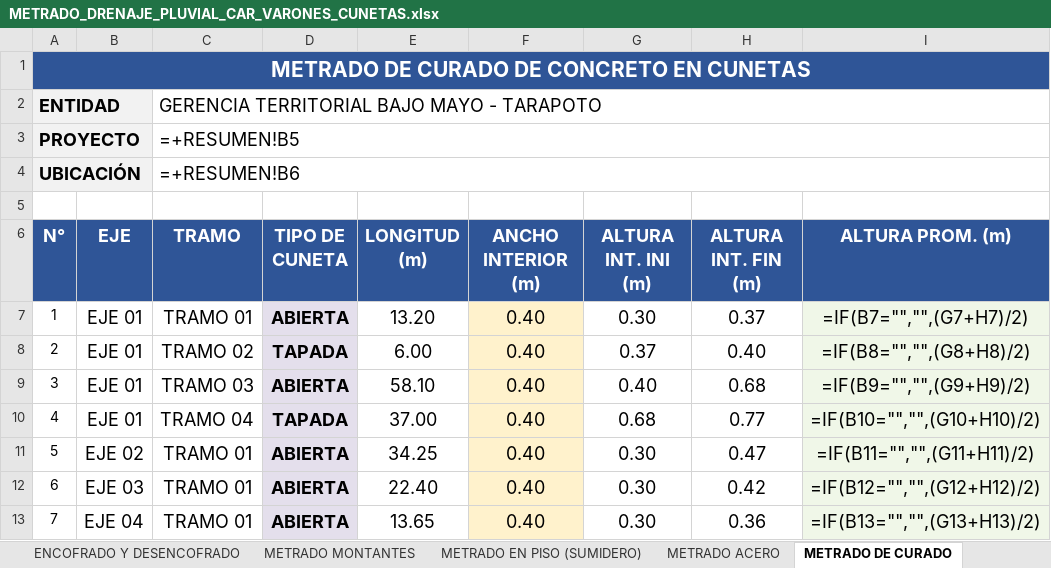
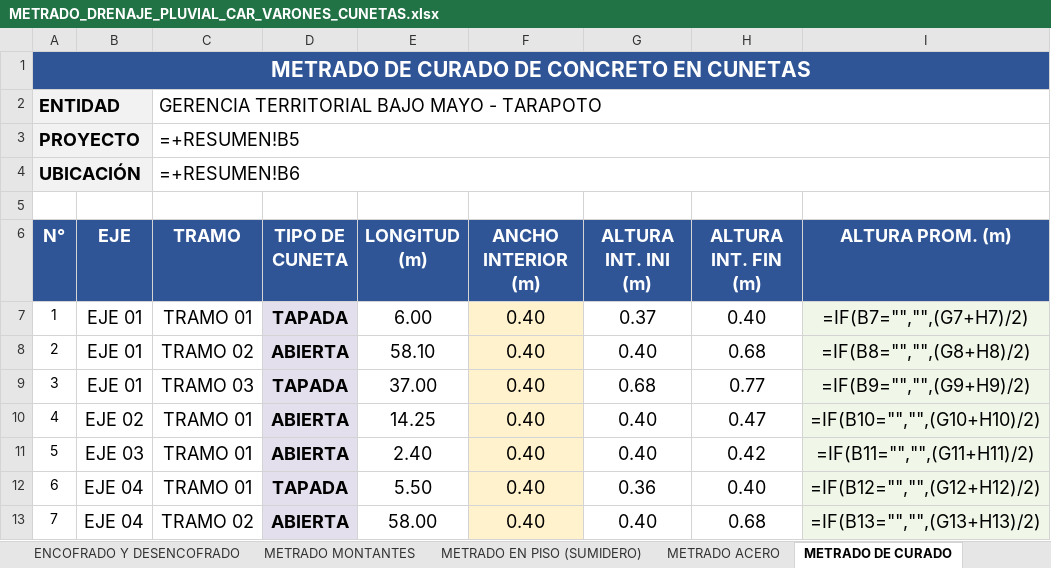
Before and after one commit to josedelcarmenpizarrosuarez10-debug/holaaa, an Excel workbook: entregables/METRADO_DRENAJE_PLUVIAL_CAR_VARONES_CUNETAS.xlsx, sheet METRADO DE CURADO, drawn as a sheet; only a part is shown; values as stored, in another font and other column widths than the file's, no borders; formulas without a stored value are shown as written; conditional formats not drawn; the diff covers the shown part only; the diff names each change by its address in the sheet, - before the commit and + after, or states it on an @@ line.

```diff
--- a/entregables/METRADO_DRENAJE_PLUVIAL_CAR_VARONES_CUNETAS.xlsx (sheet METRADO DE CURADO)
+++ b/entregables/METRADO_DRENAJE_PLUVIAL_CAR_VARONES_CUNETAS.xlsx (sheet METRADO DE CURADO)
-D7 (TIPO DE CUNETA): ABIERTA
+D7 (TIPO DE CUNETA): TAPADA
-E7 (LONGITUD (m)): 13.20
+E7 (LONGITUD (m)): 6.00
-G7 (ALTURA INT. INI (m)): 0.30
+G7 (ALTURA INT. INI (m)): 0.37
-H7 (ALTURA INT. FIN (m)): 0.37
+H7 (ALTURA INT. FIN (m)): 0.40
-D8 (TIPO DE CUNETA): TAPADA
+D8 (TIPO DE CUNETA): ABIERTA
-E8 (LONGITUD (m)): 6.00
+E8 (LONGITUD (m)): 58.10
-G8 (ALTURA INT. INI (m)): 0.37
+G8 (ALTURA INT. INI (m)): 0.40
-H8 (ALTURA INT. FIN (m)): 0.40
+H8 (ALTURA INT. FIN (m)): 0.68
-D9 (TIPO DE CUNETA): ABIERTA
+D9 (TIPO DE CUNETA): TAPADA
-E9 (LONGITUD (m)): 58.10
+E9 (LONGITUD (m)): 37.00
-G9 (ALTURA INT. INI (m)): 0.40
+G9 (ALTURA INT. INI (m)): 0.68
-H9 (ALTURA INT. FIN (m)): 0.68
+H9 (ALTURA INT. FIN (m)): 0.77
-B10 (EJE): EJE 01
+B10 (EJE): EJE 02
-C10 (TRAMO): TRAMO 04
+C10 (TRAMO): TRAMO 01
-D10 (TIPO DE CUNETA): TAPADA
+D10 (TIPO DE CUNETA): ABIERTA
-E10 (LONGITUD (m)): 37.00
+E10 (LONGITUD (m)): 14.25
-G10 (ALTURA INT. INI (m)): 0.68
+G10 (ALTURA INT. INI (m)): 0.40
-H10 (ALTURA INT. FIN (m)): 0.77
+H10 (ALTURA INT. FIN (m)): 0.47
-B11 (EJE): EJE 02
+B11 (EJE): EJE 03
-E11 (LONGITUD (m)): 34.25
+E11 (LONGITUD (m)): 2.40
-G11 (ALTURA INT. INI (m)): 0.30
+G11 (ALTURA INT. INI (m)): 0.40
-H11 (ALTURA INT. FIN (m)): 0.47
+H11 (ALTURA INT. FIN (m)): 0.42
-B12 (EJE): EJE 03
+B12 (EJE): EJE 04
-D12 (TIPO DE CUNETA): ABIERTA
+D12 (TIPO DE CUNETA): TAPADA
-E12 (LONGITUD (m)): 22.40
+E12 (LONGITUD (m)): 5.50
-G12 (ALTURA INT. INI (m)): 0.30
+G12 (ALTURA INT. INI (m)): 0.36
-H12 (ALTURA INT. FIN (m)): 0.42
+H12 (ALTURA INT. FIN (m)): 0.40
-C13 (TRAMO): TRAMO 01
+C13 (TRAMO): TRAMO 02
-E13 (LONGITUD (m)): 13.65
+E13 (LONGITUD (m)): 58.00
-G13 (ALTURA INT. INI (m)): 0.30
+G13 (ALTURA INT. INI (m)): 0.40
-H13 (ALTURA INT. FIN (m)): 0.36
+H13 (ALTURA INT. FIN (m)): 0.68
```
Also changed, not shown: 2 added rows, 2 removed rows and 43 edited cells elsewhere in this sheet, sheet METRADO ACERO, sheet METRADO DE REJILLAS, 1 other file.
